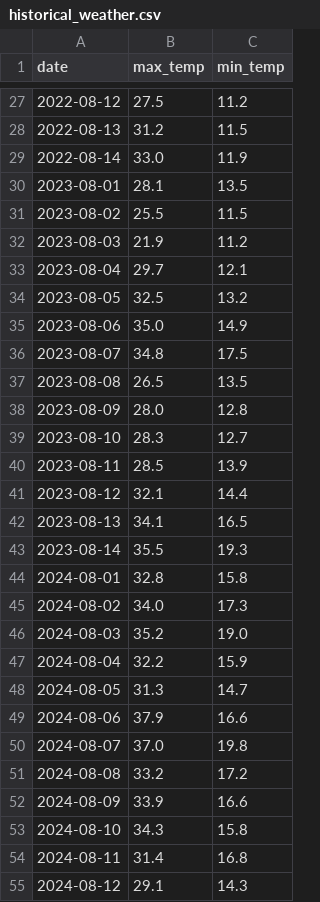
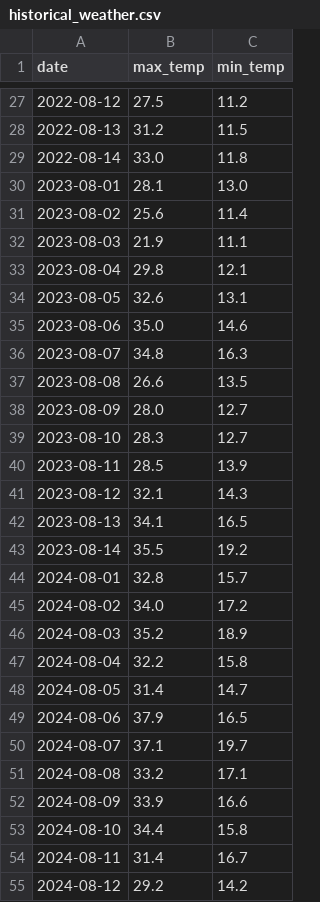
Before and after one commit to StarLightSwimmer/weather-tracker, a CSV file: historical_weather.csv, drawn as a sheet; only a part is shown, gaps mark what is left out; the diff covers the shown part only.

```diff
--- a/historical_weather.csv
+++ b/historical_weather.csv
@@ -28,28 +28,28 @@ date,max_temp,min_temp
 2022-08-13,31.2,11.5
-2022-08-14,33.0,11.9
-2023-08-01,28.1,13.5
-2023-08-02,25.5,11.5
-2023-08-03,21.9,11.2
-2023-08-04,29.7,12.1
-2023-08-05,32.5,13.2
-2023-08-06,35.0,14.9
-2023-08-07,34.8,17.5
-2023-08-08,26.5,13.5
-2023-08-09,28.0,12.8
+2022-08-14,33.0,11.8
+2023-08-01,28.1,13.0
+2023-08-02,25.6,11.4
+2023-08-03,21.9,11.1
+2023-08-04,29.8,12.1
+2023-08-05,32.6,13.1
+2023-08-06,35.0,14.6
+2023-08-07,34.8,16.3
+2023-08-08,26.6,13.5
+2023-08-09,28.0,12.7
 2023-08-10,28.3,12.7
 2023-08-11,28.5,13.9
-2023-08-12,32.1,14.4
+2023-08-12,32.1,14.3
 2023-08-13,34.1,16.5
-2023-08-14,35.5,19.3
-2024-08-01,32.8,15.8
-2024-08-02,34.0,17.3
-2024-08-03,35.2,19.0
-2024-08-04,32.2,15.9
-2024-08-05,31.3,14.7
-2024-08-06,37.9,16.6
-2024-08-07,37.0,19.8
-2024-08-08,33.2,17.2
+2023-08-14,35.5,19.2
+2024-08-01,32.8,15.7
+2024-08-02,34.0,17.2
+2024-08-03,35.2,18.9
+2024-08-04,32.2,15.8
+2024-08-05,31.4,14.7
+2024-08-06,37.9,16.5
+2024-08-07,37.1,19.7
+2024-08-08,33.2,17.1
 2024-08-09,33.9,16.6
-2024-08-10,34.3,15.8
-2024-08-11,31.4,16.8
-2024-08-12,29.1,14.3
+2024-08-10,34.4,15.8
+2024-08-11,31.4,16.7
+2024-08-12,29.2,14.2
```
Also changed, not shown: 35 edited cells elsewhere in this file, daily_log.csv, 2 other files.
